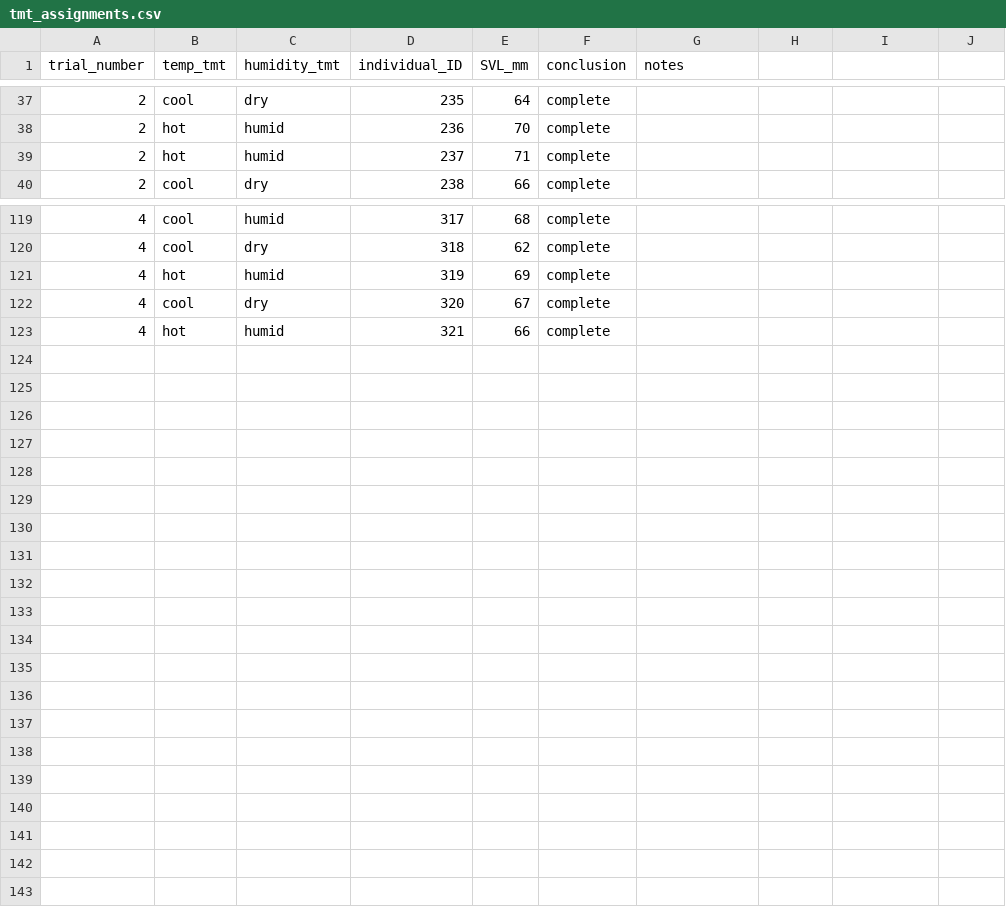
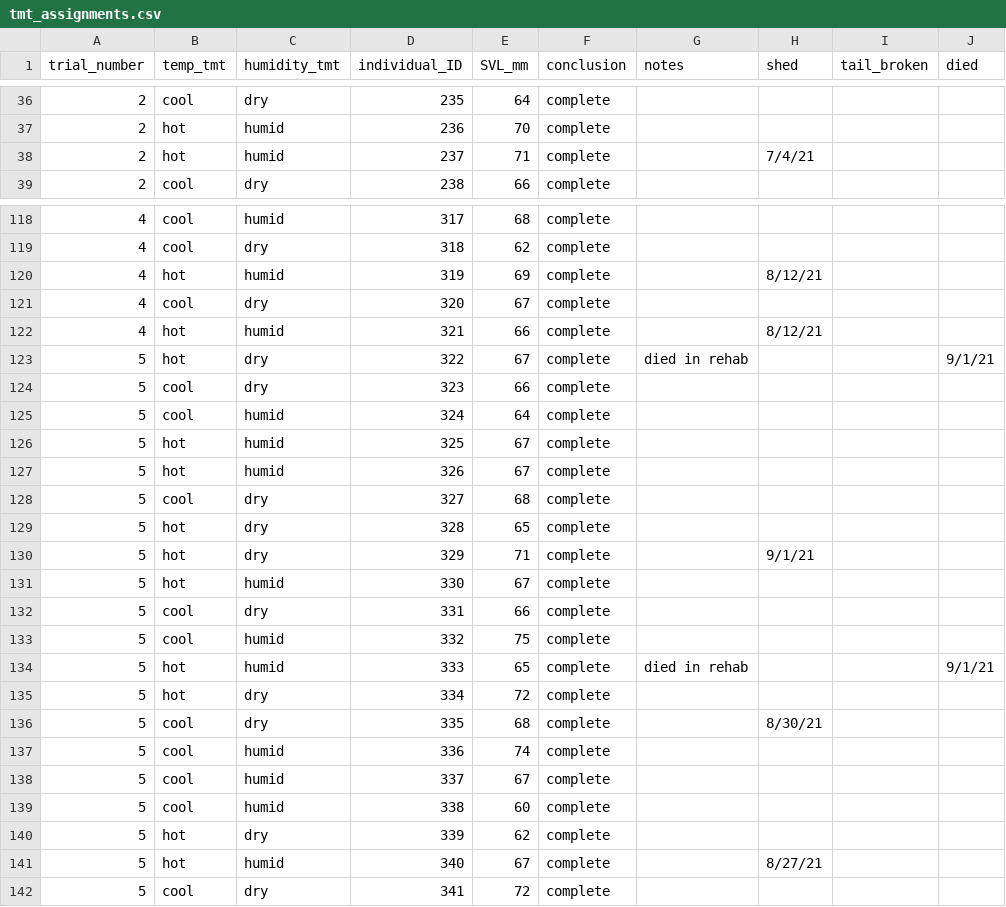
Before and after one commit to science-with-sav/Sceloporus_2021_Climate_Hydration, a CSV file: data/tmt_assignments.csv, drawn as a sheet; only a part is shown, gaps mark what is left out; the diff covers the shown part only.

```diff
--- a/data/tmt_assignments.csv
+++ b/data/tmt_assignments.csv
@@ -1 +1 @@
-trial_number,temp_tmt,humidity_tmt,individual_ID,SVL_mm,conclusion,notes
+trial_number,temp_tmt,humidity_tmt,individual_ID,SVL_mm,conclusion,notes,shed,tail_broken,died
@@ -39 +38 @@ trial_number,temp_tmt,humidity_tmt,individual_ID,SVL_mm,conclusion,notes
-2,hot,humid,237,71,complete,
+2,hot,humid,237,71,complete,,7/4/21,,
@@ -121 +120 @@ trial_number,temp_tmt,humidity_tmt,individual_ID,SVL_mm,conclusion,notes
-4,hot,humid,319,69,complete,
+4,hot,humid,319,69,complete,,8/12/21,,
@@ -123 +122,21 @@ trial_number,temp_tmt,humidity_tmt,individual_ID,SVL_mm,conclusion,notes
-4,hot,humid,321,66,complete,
+4,hot,humid,321,66,complete,,8/12/21,,
+5,hot,dry,322,67,complete,died in rehab,,,9/1/21
+5,cool,dry,323,66,complete,,,,
+5,cool,humid,324,64,complete,,,,
+5,hot,humid,325,67,complete,,,,
+5,hot,humid,326,67,complete,,,,
+5,cool,dry,327,68,complete,,,,
+5,hot,dry,328,65,complete,,,,
+5,hot,dry,329,71,complete,,9/1/21,,
+5,hot,humid,330,67,complete,,,,
+5,cool,dry,331,66,complete,,,,
+5,cool,humid,332,75,complete,,,,
+5,hot,humid,333,65,complete,died in rehab,,,9/1/21
+5,hot,dry,334,72,complete,,,,
+5,cool,dry,335,68,complete,,8/30/21,,
+5,cool,humid,336,74,complete,,,,
+5,cool,humid,337,67,complete,,,,
+5,cool,humid,338,60,complete,,,,
+5,hot,dry,339,62,complete,,,,
+5,hot,humid,340,67,complete,,8/27/21,,
+5,cool,dry,341,72,complete,,,,
```
Also changed, not shown: 1 removed row and 46 edited cells elsewhere in this file, data/HOBO_assignments.csv, data/c_temps.csv, 2 other files.
